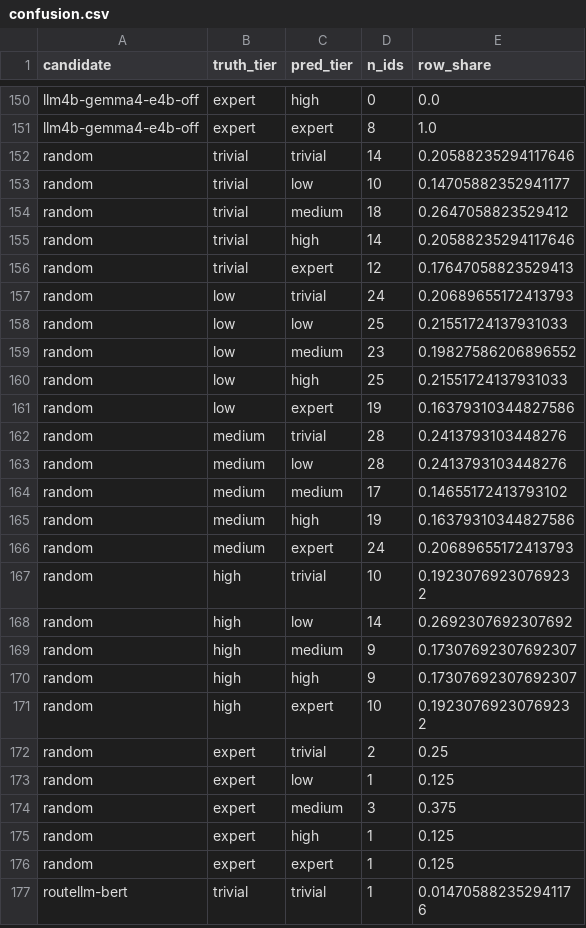
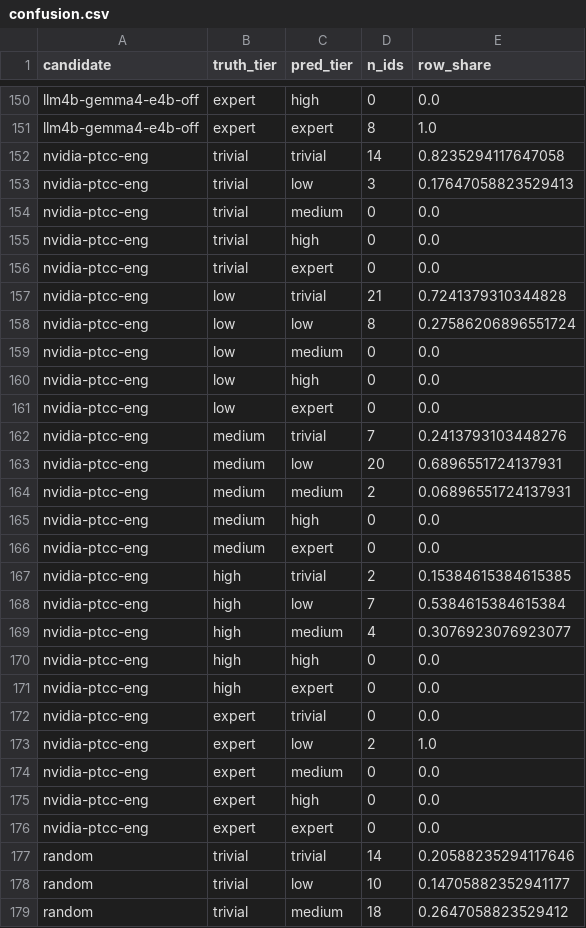
Before and after one commit to scombat/s1d1-bench, a CSV file: report/base-v1/tables/confusion.csv, drawn as a sheet; only a part is shown, gaps mark what is left out; the shorter side is filled out with more unchanged rows; the diff names each change by its address in the sheet, - before the commit and + after, or states it on an @@ line.

```diff
--- a/report/base-v1/tables/confusion.csv
+++ b/report/base-v1/tables/confusion.csv
+row 152: nvidia-ptcc-eng | trivial | trivial | 14 | 0.8235294117647058
+row 153: nvidia-ptcc-eng | trivial | low | 3 | 0.17647058823529413
+row 154: nvidia-ptcc-eng | trivial | medium | 0 | 0.0
+row 155: nvidia-ptcc-eng | trivial | high | 0 | 0.0
+row 156: nvidia-ptcc-eng | trivial | expert | 0 | 0.0
+row 157: nvidia-ptcc-eng | low | trivial | 21 | 0.7241379310344828
+row 158: nvidia-ptcc-eng | low | low | 8 | 0.27586206896551724
+row 159: nvidia-ptcc-eng | low | medium | 0 | 0.0
+row 160: nvidia-ptcc-eng | low | high | 0 | 0.0
+row 161: nvidia-ptcc-eng | low | expert | 0 | 0.0
+row 162: nvidia-ptcc-eng | medium | trivial | 7 | 0.2413793103448276
+row 163: nvidia-ptcc-eng | medium | low | 20 | 0.6896551724137931
+row 164: nvidia-ptcc-eng | medium | medium | 2 | 0.06896551724137931
+row 165: nvidia-ptcc-eng | medium | high | 0 | 0.0
+row 166: nvidia-ptcc-eng | medium | expert | 0 | 0.0
+row 167: nvidia-ptcc-eng | high | trivial | 2 | 0.15384615384615385
+row 168: nvidia-ptcc-eng | high | low | 7 | 0.5384615384615384
+row 169: nvidia-ptcc-eng | high | medium | 4 | 0.3076923076923077
+row 170: nvidia-ptcc-eng | high | high | 0 | 0.0
+row 171: nvidia-ptcc-eng | high | expert | 0 | 0.0
+row 172: nvidia-ptcc-eng | expert | trivial | 0 | 0.0
+row 173: nvidia-ptcc-eng | expert | low | 2 | 1.0
+row 174: nvidia-ptcc-eng | expert | medium | 0 | 0.0
+row 175: nvidia-ptcc-eng | expert | high | 0 | 0.0
+row 176: nvidia-ptcc-eng | expert | expert | 0 | 0.0
```
Also changed, not shown: report/base-v1/figures/qwk-by-language.csv, report/base-v1/tables/by_language.csv, 42 other files.
